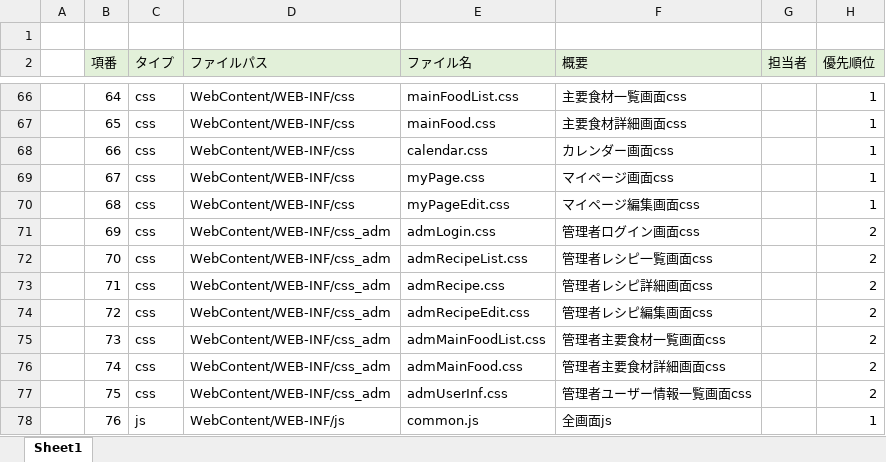
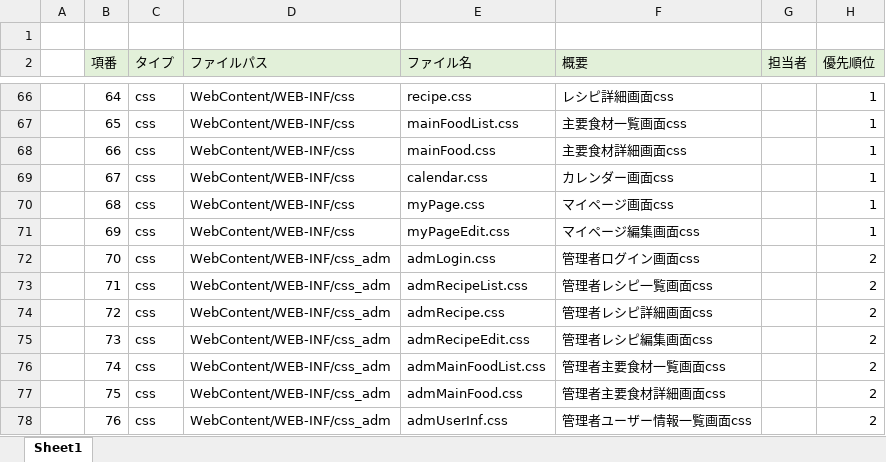
Before and after one commit to dojo2023/C-6, an Excel workbook: doc/05_ファイル構成一覧表_チーム天然水.xlsx, sheet Sheet1, drawn as a sheet; only a part is shown, gaps mark what is left out; values as stored, in another font and other column widths than the file's, no borders; the diff covers the shown part only; the diff names each change by its address in the sheet, - before the commit and + after, or states it on an @@ line.

```diff
--- a/doc/05_ファイル構成一覧表_チーム天然水.xlsx (sheet Sheet1)
+++ b/doc/05_ファイル構成一覧表_チーム天然水.xlsx (sheet Sheet1)
-E66 (ファイル名): mainFoodList.css
+E66 (ファイル名): recipe.css
-F66 (概要): 主要食材一覧画面css
+F66 (概要): レシピ詳細画面css
-E67 (ファイル名): mainFood.css
+E67 (ファイル名): mainFoodList.css
-F67 (概要): 主要食材詳細画面css
+F67 (概要): 主要食材一覧画面css
-E68 (ファイル名): calendar.css
+E68 (ファイル名): mainFood.css
-F68 (概要): カレンダー画面css
+F68 (概要): 主要食材詳細画面css
-E69 (ファイル名): myPage.css
+E69 (ファイル名): calendar.css
-F69 (概要): マイページ画面css
+F69 (概要): カレンダー画面css
-E70 (ファイル名): myPageEdit.css
+E70 (ファイル名): myPage.css
-F70 (概要): マイページ編集画面css
+F70 (概要): マイページ画面css
-D71 (ファイルパス): WebContent/WEB-INF/css_adm
+D71 (ファイルパス): WebContent/WEB-INF/css
-E71 (ファイル名): admLogin.css
+E71 (ファイル名): myPageEdit.css
-F71 (概要): 管理者ログイン画面css
+F71 (概要): マイページ編集画面css
-H71 (優先順位): 2
+H71 (優先順位): 1
-E72 (ファイル名): admRecipeList.css
+E72 (ファイル名): admLogin.css
-F72 (概要): 管理者レシピ一覧画面css
+F72 (概要): 管理者ログイン画面css
-E73 (ファイル名): admRecipe.css
+E73 (ファイル名): admRecipeList.css
-F73 (概要): 管理者レシピ詳細画面css
+F73 (概要): 管理者レシピ一覧画面css
-E74 (ファイル名): admRecipeEdit.css
+E74 (ファイル名): admRecipe.css
-F74 (概要): 管理者レシピ編集画面css
+F74 (概要): 管理者レシピ詳細画面css
-E75 (ファイル名): admMainFoodList.css
+E75 (ファイル名): admRecipeEdit.css
-F75 (概要): 管理者主要食材一覧画面css
+F75 (概要): 管理者レシピ編集画面css
-E76 (ファイル名): admMainFood.css
+E76 (ファイル名): admMainFoodList.css
-F76 (概要): 管理者主要食材詳細画面css
+F76 (概要): 管理者主要食材一覧画面css
-E77 (ファイル名): admUserInf.css
+E77 (ファイル名): admMainFood.css
-F77 (概要): 管理者ユーザー情報一覧画面css
+F77 (概要): 管理者主要食材詳細画面css
-C78 (タイプ): js
+C78 (タイプ): css
-D78 (ファイルパス): WebContent/WEB-INF/js
+D78 (ファイルパス): WebContent/WEB-INF/css_adm
-E78 (ファイル名): common.js
+E78 (ファイル名): admUserInf.css
-F78 (概要): 全画面js
+F78 (概要): 管理者ユーザー情報一覧画面css
-H78 (優先順位): 1
+H78 (優先順位): 2
```
Also changed, not shown: 1 added row and 97 edited cells elsewhere in this sheet, 5 other files.
